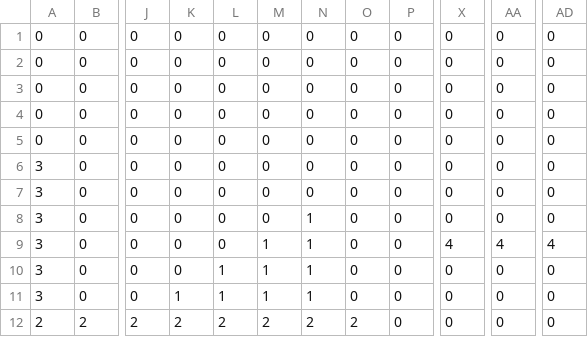
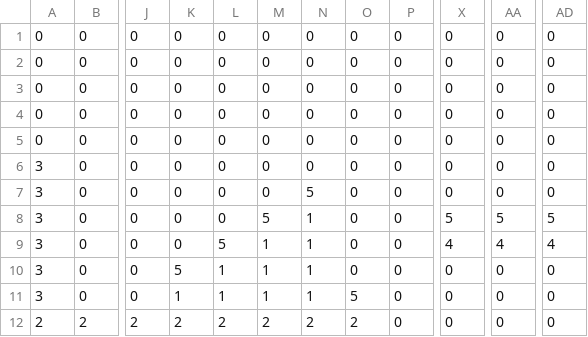
Before and after one commit to RipperOnik/Mario, a CSV file: data/map.csv, drawn as a sheet; only a part is shown, gaps mark what is left out; the diff names each change by its address in the sheet, - before the commit and + after, or states it on an @@ line.

```diff
--- a/data/map.csv
+++ b/data/map.csv
-N7: 0
+N7: 5
-M8: 0
+M8: 5
-X8: 0
+X8: 5
-AA8: 0
+AA8: 5
-AD8: 0
+AD8: 5
-L9: 0
+L9: 5
-K10: 0
+K10: 5
-O11: 0
+O11: 5
```
Also changed, not shown: 39 other files.
